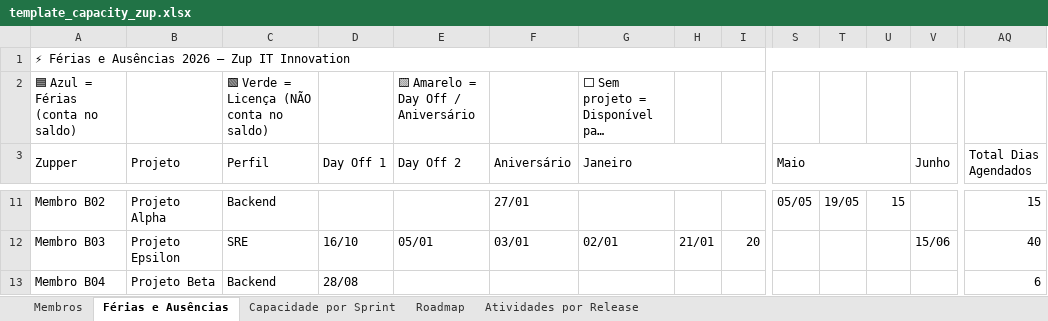
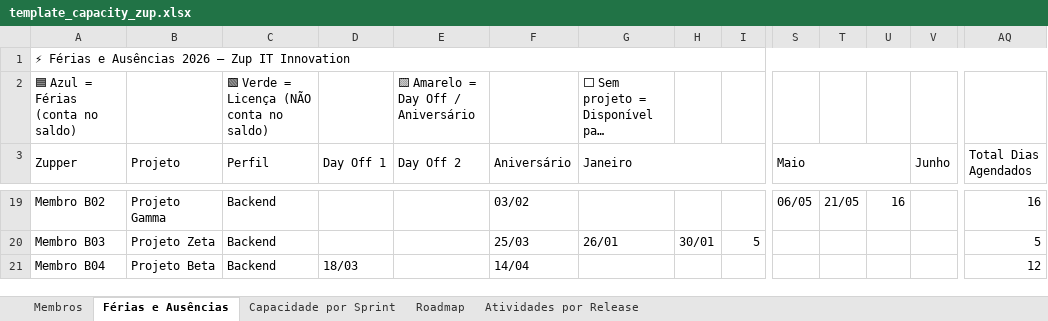
Before and after one commit to allan-ribeiro-zup/zup-capacity-dashboard, an Excel workbook: template_capacity_zup.xlsx, sheet Férias e Ausências, drawn as a sheet; only a part is shown, gaps mark what is left out; long unchanged cells end in …; values as stored, in another font and other column widths than the file's, no cell formats; addresses are those after the commit; the diff covers the shown part only; the diff names each change by its address in the sheet, - before the commit and + after, or states it on an @@ line.

```diff
--- a/template_capacity_zup.xlsx (sheet Férias e Ausências)
+++ b/template_capacity_zup.xlsx (sheet Férias e Ausências)
-B19 (Projeto): Projeto Alpha
+B19 (Projeto): Projeto Gamma
-F19 (Aniversário): 27/01
+F19 (Aniversário): 03/02
-S19 (Maio): 05/05
+S19 (Maio): 06/05
-T19: 19/05
+T19: 21/05
-U19: 15
+U19: 16
-AQ19 (Total Dias Agendados): 15
+AQ19 (Total Dias Agendados): 16
-B20 (Projeto): Projeto Epsilon
+B20 (Projeto): Projeto Zeta
-C20 (Perfil): SRE
+C20 (Perfil): Backend
-D20 (Day Off 1): 16/10
+D20 (Day Off 1): (empty)
-E20 (Day Off 2): 05/01
+E20 (Day Off 2): (empty)
-F20 (Aniversário): 03/01
+F20 (Aniversário): 25/03
-G20 (Janeiro): 02/01
+G20 (Janeiro): 26/01
-H20: 21/01
+H20: 30/01
-I20: 20
+I20: 5
-V20 (Junho): 15/06
+V20 (Junho): (empty)
-AQ20 (Total Dias Agendados): 40
+AQ20 (Total Dias Agendados): 5
-D21 (Day Off 1): 28/08
+D21 (Day Off 1): 18/03
-F21 (Aniversário): (empty)
+F21 (Aniversário): 14/04
-AQ21 (Total Dias Agendados): 6
+AQ21 (Total Dias Agendados): 12
```
Also changed, not shown: 33 added rows and 155 edited cells elsewhere in this sheet, sheet Roadmap, sheet Membros, sheet Capacidade por Sprint, sheet Atividades por Release, cell formats.
